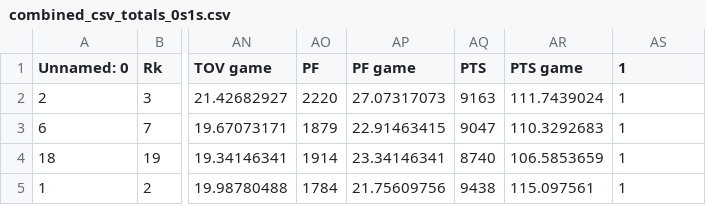
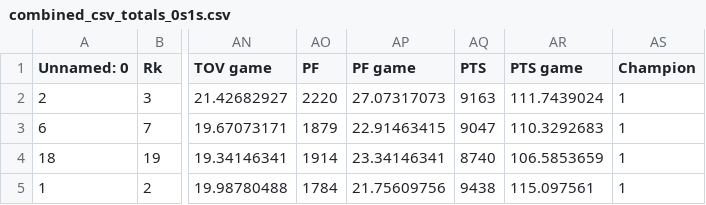
Before and after one commit to kozakrichard/nba-data, a CSV file: combined_csv_totals_0s1s.csv, drawn as a sheet; only a part is shown, gaps mark what is left out; the diff names each change by its address in the sheet, - before the commit and + after, or states it on an @@ line.

Commit message:
Update combined_csv_totals_0s1s.csv

```diff
--- a/combined_csv_totals_0s1s.csv
+++ b/combined_csv_totals_0s1s.csv
-AS1: 1
+AS1: Champion
```
